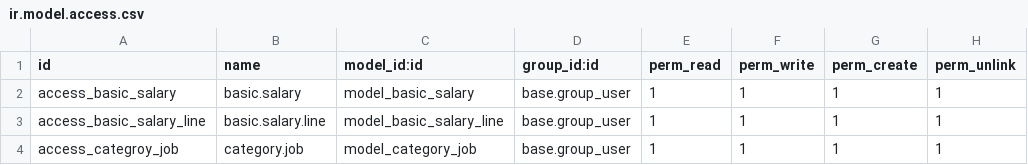
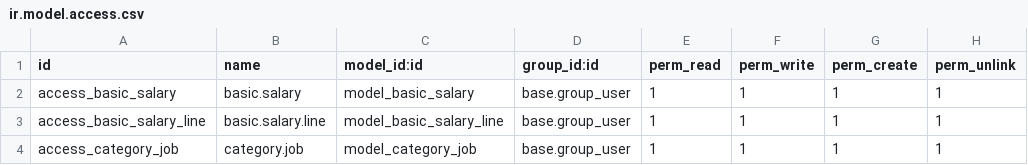
Before and after one commit to qdai123/moveopluscustom, a CSV file: mv_hr/security/ir.model.access.csv, drawn as a sheet.

```diff
--- a/mv_hr/security/ir.model.access.csv
+++ b/mv_hr/security/ir.model.access.csv
@@ -3,2 +3,2 @@ access_basic_salary,basic.salary,model_basic_salary,base.group_user,1,1,1,1
 access_basic_salary_line,basic.salary.line,model_basic_salary_line,base.group_user,1,1,1,1
-access_categroy_job,category.job,model_category_job,base.group_user,1,1,1,1
+access_category_job,category.job,model_category_job,base.group_user,1,1,1,1
```
Also changed, not shown: 25 other files.
